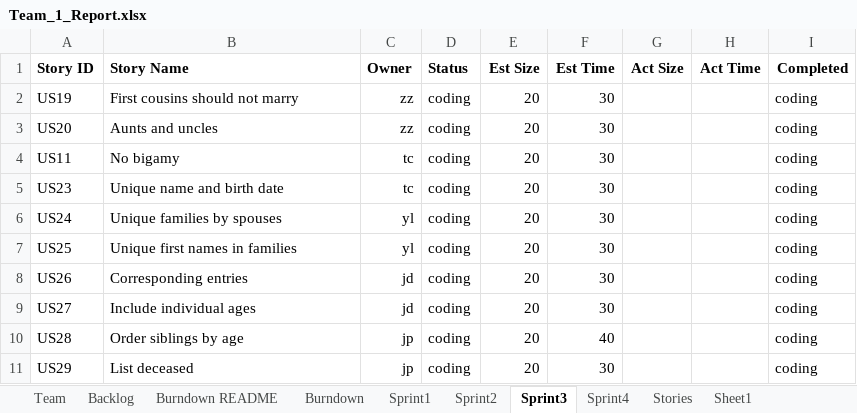
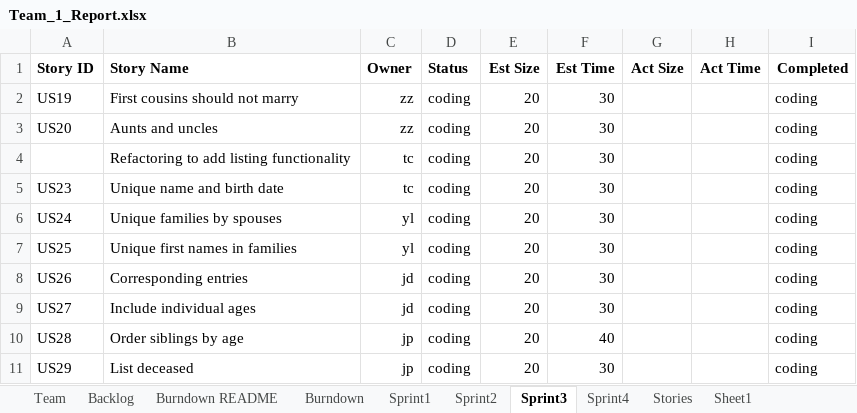
Before and after one commit to DaiJiChen/Gencom-file-diagnose, an Excel workbook: Team_1_Report.xlsx, sheet Sprint3, drawn as a sheet; values as stored, in another font and other column widths than the file's, no borders; the diff names each change by its address in the sheet, - before the commit and + after, or states it on an @@ line.

```diff
--- a/Team_1_Report.xlsx (sheet Sprint3)
+++ b/Team_1_Report.xlsx (sheet Sprint3)
-A4 (Story ID): US11
+A4 (Story ID): (empty)
-B4 (Story Name): No bigamy
+B4 (Story Name): Refactoring to add listing functionality
```
Also changed, not shown: sheet Burndown README, charts or pictures.
